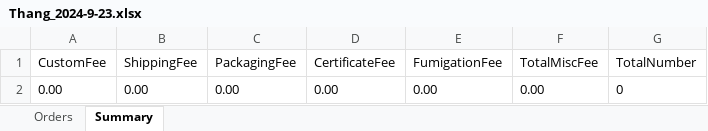
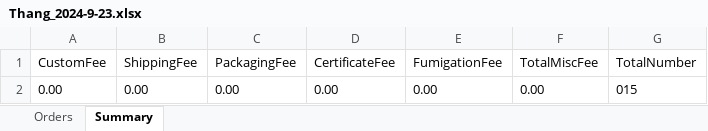
Before and after one commit to Y-small-space/FlowerShopWeb, an Excel workbook: DateBase/orders/Thang_2024-9-23.xlsx, sheet Summary, drawn as a sheet; values as stored, in another font and other column widths than the file's, no borders; the diff names each change by its address in the sheet, - before the commit and + after, or states it on an @@ line.

```diff
--- a/DateBase/orders/Thang_2024-9-23.xlsx (sheet Summary)
+++ b/DateBase/orders/Thang_2024-9-23.xlsx (sheet Summary)
-G2 (TotalNumber): 0
+G2 (TotalNumber): 015
```
Also changed, not shown: sheet Orders.
